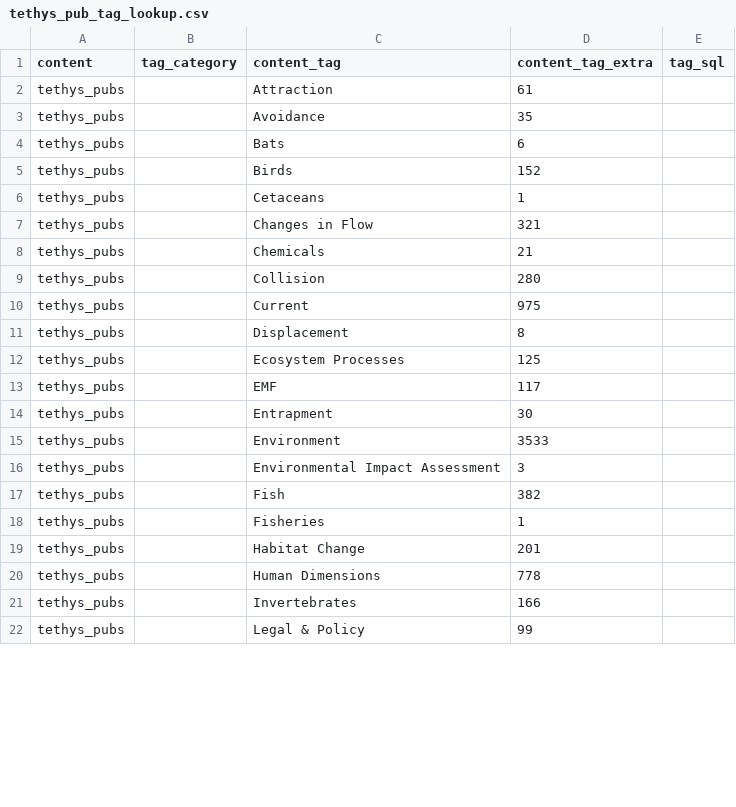
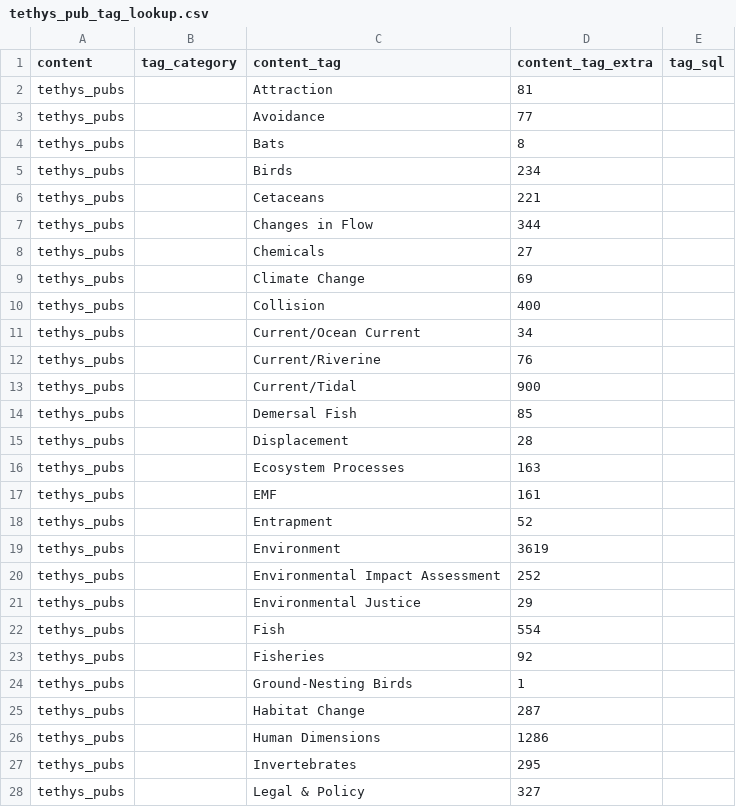
Before and after one commit to marineenergy/apps, a CSV file: data/tethys_pub_tag_lookup.csv, drawn as a sheet; only a part is shown; the diff covers the shown part only.

Commit message:
updated to latest Tethys Pubs tags

```diff
--- a/data/tethys_pub_tag_lookup.csv
+++ b/data/tethys_pub_tag_lookup.csv
@@ -1,22 +1,28 @@
 content,tag_category,content_tag,content_tag_extra,tag_sql
-tethys_pubs,,Attraction,61,
-tethys_pubs,,Avoidance,35,
-tethys_pubs,,Bats,6,
-tethys_pubs,,Birds,152,
-tethys_pubs,,Cetaceans,1,
-tethys_pubs,,Changes in Flow,321,
-tethys_pubs,,Chemicals,21,
-tethys_pubs,,Collision,280,
-tethys_pubs,,Current,975,
-tethys_pubs,,Displacement,8,
-tethys_pubs,,Ecosystem Processes,125,
-tethys_pubs,,EMF,117,
-tethys_pubs,,Entrapment,30,
-tethys_pubs,,Environment,3533,
-tethys_pubs,,Environmental Impact Assessment,3,
-tethys_pubs,,Fish,382,
-tethys_pubs,,Fisheries,1,
-tethys_pubs,,Habitat Change,201,
-tethys_pubs,,Human Dimensions,778,
-tethys_pubs,,Invertebrates,166,
-tethys_pubs,,Legal & Policy,99,
+tethys_pubs,,Attraction,81,
+tethys_pubs,,Avoidance,77,
+tethys_pubs,,Bats,8,
+tethys_pubs,,Birds,234,
+tethys_pubs,,Cetaceans,221,
+tethys_pubs,,Changes in Flow,344,
+tethys_pubs,,Chemicals,27,
+tethys_pubs,,Climate Change,69,
+tethys_pubs,,Collision,400,
+tethys_pubs,,Current/Ocean Current,34,
+tethys_pubs,,Current/Riverine,76,
+tethys_pubs,,Current/Tidal,900,
+tethys_pubs,,Demersal Fish,85,
+tethys_pubs,,Displacement,28,
+tethys_pubs,,Ecosystem Processes,163,
+tethys_pubs,,EMF,161,
+tethys_pubs,,Entrapment,52,
+tethys_pubs,,Environment,3619,
+tethys_pubs,,Environmental Impact Assessment,252,
+tethys_pubs,,Environmental Justice,29,
+tethys_pubs,,Fish,554,
+tethys_pubs,,Fisheries,92,
+tethys_pubs,,Ground-Nesting Birds,1,
+tethys_pubs,,Habitat Change,287,
+tethys_pubs,,Human Dimensions,1286,
+tethys_pubs,,Invertebrates,295,
+tethys_pubs,,Legal & Policy,327,
```
Also changed, not shown: 2 added rows and 21 edited cells elsewhere in this file, data/tethys_intxns.csv, 2 other files.
